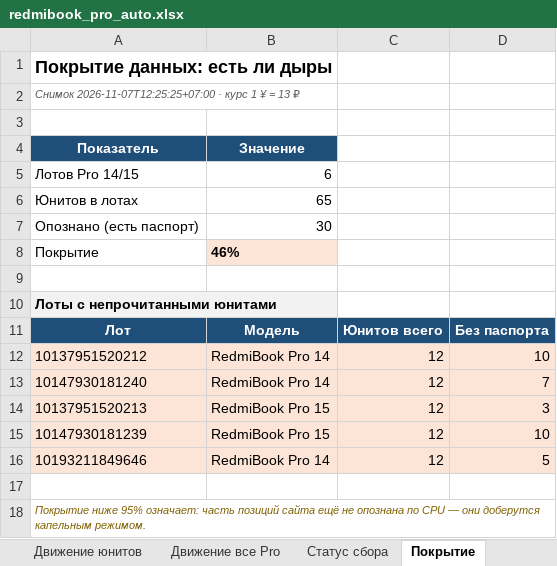
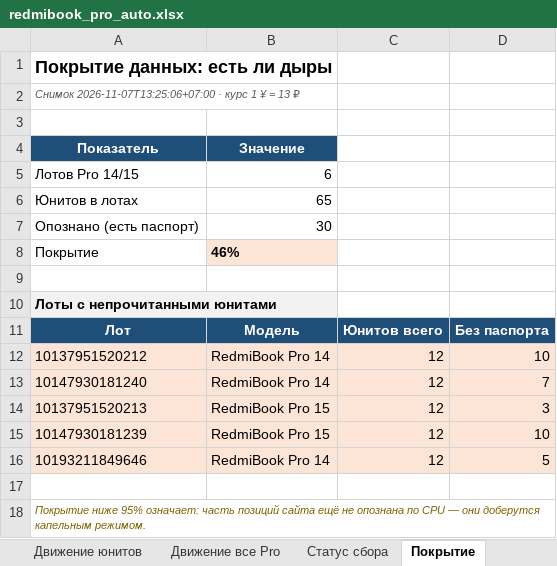
Before and after one commit to usmniko-spec/jd-laptops, an Excel workbook: redmibook_pro_auto.xlsx, sheet Покрытие, drawn as a sheet; values as stored, in another font and other column widths than the file's, no borders; the diff names each change by its address in the sheet, - before the commit and + after, or states it on an @@ line.

```diff
--- a/redmibook_pro_auto.xlsx (sheet Покрытие)
+++ b/redmibook_pro_auto.xlsx (sheet Покрытие)
-A2: Снимок 2026-11-07T12:25:25+07:00 · курс…
+A2: Снимок 2026-11-07T13:25:06+07:00 · курс…
```
Also changed, not shown: sheet Динамика, sheet Статус сбора, sheet Сводка, sheet Ultra (все версии), 2 other files.
